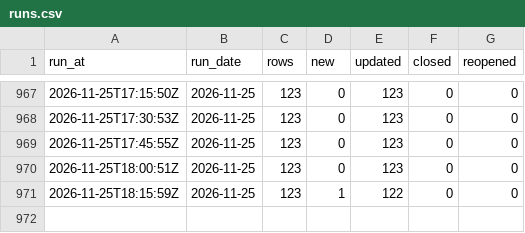
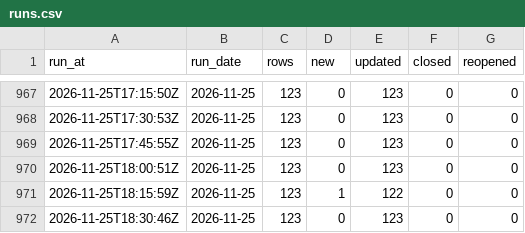
Before and after one commit to ajpayzant/NHL-Injury-Tool, a CSV file: data/runs.csv, drawn as a sheet; only a part is shown, gaps mark what is left out; the diff names each change by its address in the sheet, - before the commit and + after, or states it on an @@ line.

```diff
--- a/data/runs.csv
+++ b/data/runs.csv
+row 972: 2026-11-25T18:30:46Z | 2026-11-25 | 123 | 0 | 123 | 0 | 0
```
Also changed, not shown: data/injuries.csv, 1 other file.
